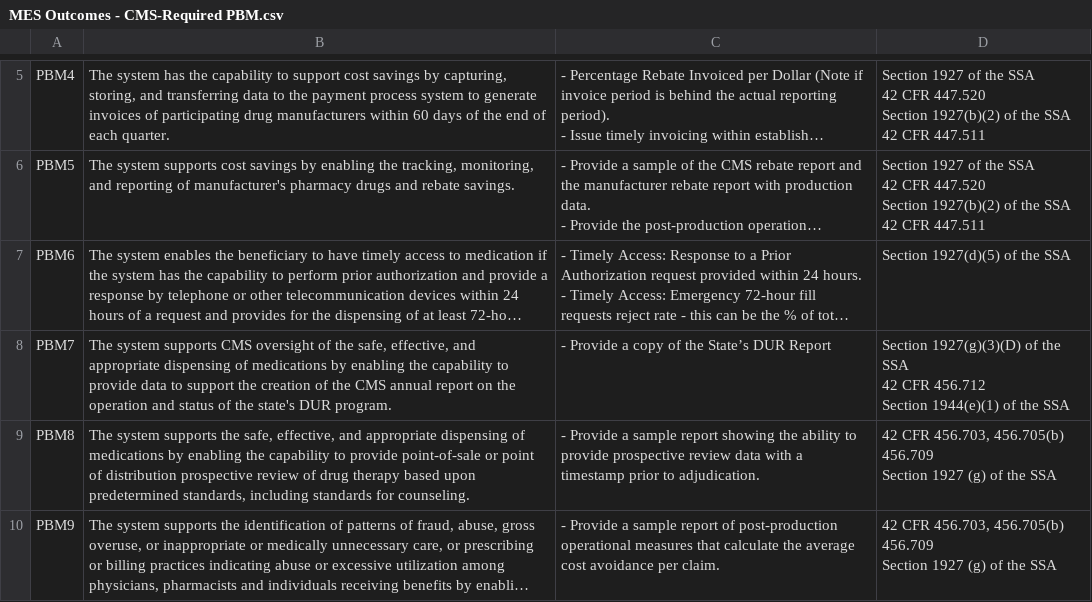
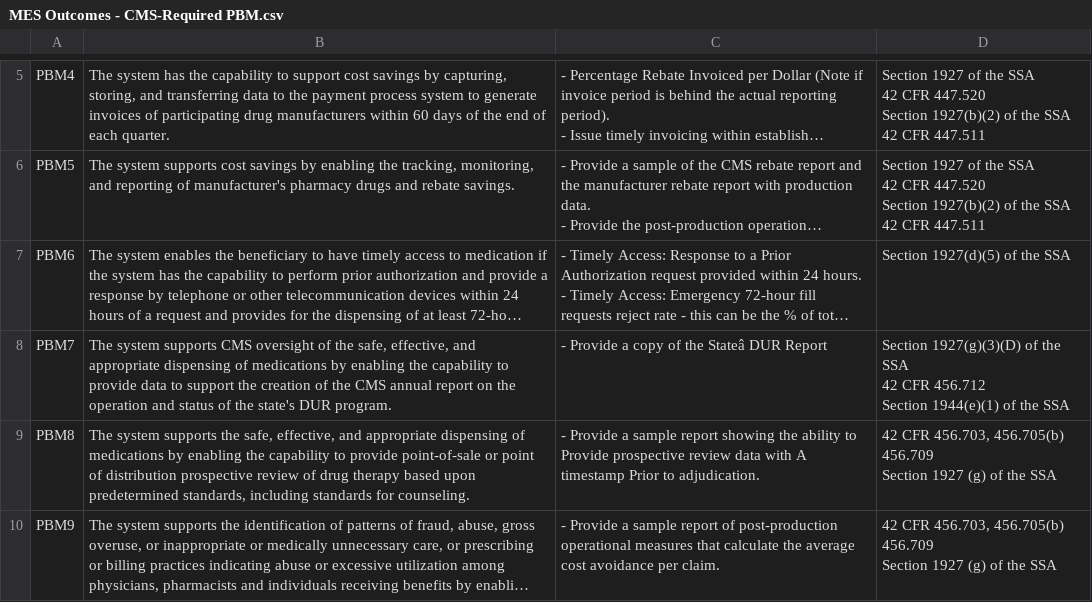
Before and after one commit to CMSgov/CMCS-DSG-DSS-Certification-Staging, a CSV file: _data/MES Outcomes - CMS-Required PBM.csv, drawn as a sheet; only a part is shown, gaps mark what is left out; long unchanged cells end in …; the diff names each change by its address in the sheet, - before the commit and + after, or states it on an @@ line.

```diff
--- a/_data/MES Outcomes - CMS-Required PBM.csv
+++ b/_data/MES Outcomes - CMS-Required PBM.csv
-C8: - Provide a copy of the State’s DUR Report
+C8: - Provide a copy of the Stateâ DUR Report
-C9: …ability to provide prospective review data with a timestamp prior to adjudication.
+C9: …ability to Provide prospective review data with A timestamp Prior to adjudication.
```
Also changed, not shown: _data/MES Outcomes - CMS-Required Member Management.csv, _data/MES Outcomes - CMS-Required PDMP.csv, 3 other files.
